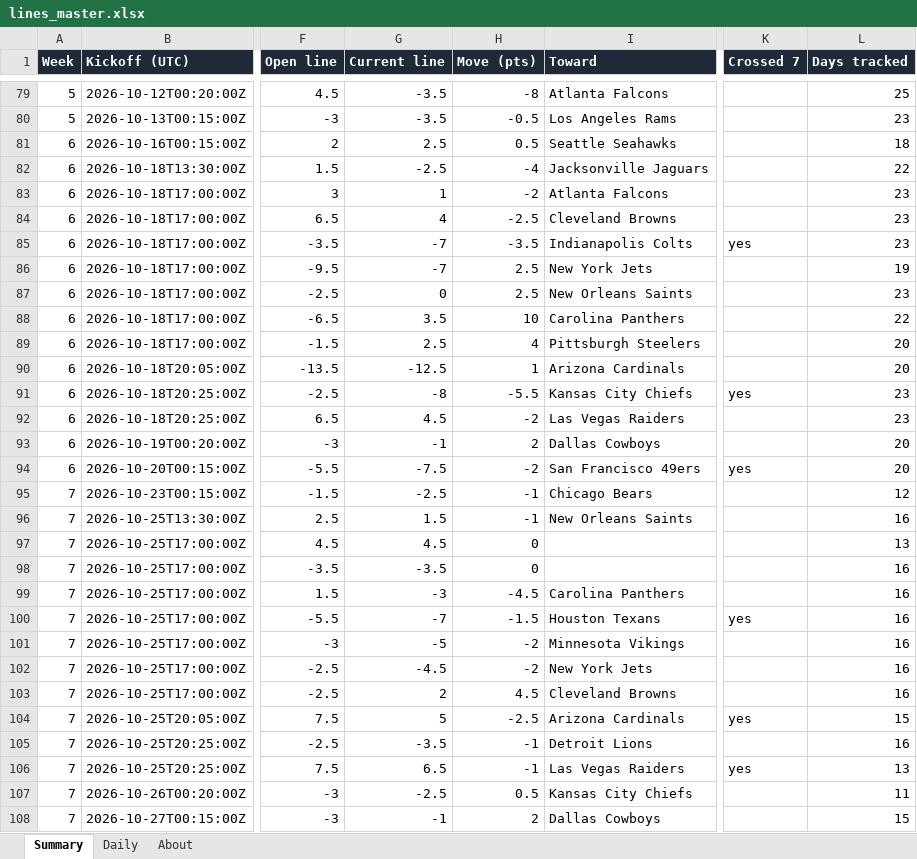
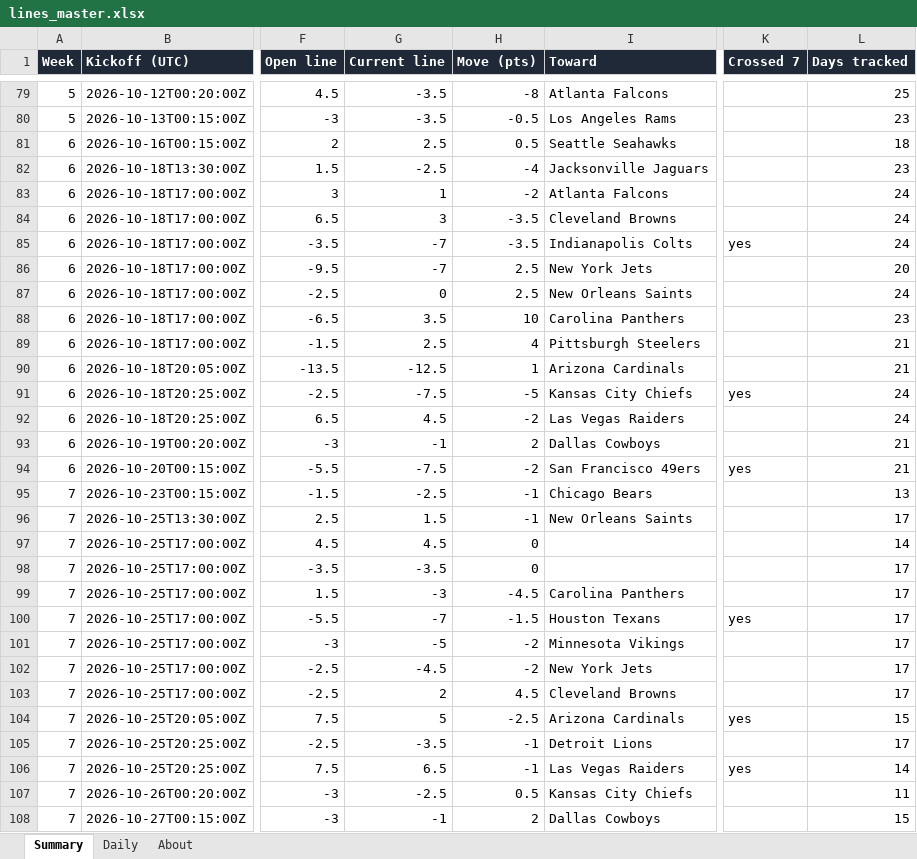
Before and after one commit to G4-Admin/nfl-line-tracker, an Excel workbook: data/lines_master.xlsx, sheet Summary, drawn as a sheet; only a part is shown, gaps mark what is left out; values as stored, in another font and other column widths than the file's, no borders; the diff names each change by its address in the sheet, - before the commit and + after, or states it on an @@ line.

```diff
--- a/data/lines_master.xlsx (sheet Summary)
+++ b/data/lines_master.xlsx (sheet Summary)
-L82 (Days tracked): 22
+L82 (Days tracked): 23
-L83:L85 (Days tracked): 23
+L83:L85 (Days tracked): 24
-G84 (Current line): 4
+G84 (Current line): 3
-H84 (Move (pts)): -2.5
+H84 (Move (pts)): -3.5
-L86 (Days tracked): 19
+L86 (Days tracked): 20
-L87 (Days tracked): 23
+L87 (Days tracked): 24
-L88 (Days tracked): 22
+L88 (Days tracked): 23
-L89:L90 (Days tracked): 20
+L89:L90 (Days tracked): 21
-G91 (Current line): -8
+G91 (Current line): -7.5
-H91 (Move (pts)): -5.5
+H91 (Move (pts)): -5
-L91:L92 (Days tracked): 23
+L91:L92 (Days tracked): 24
-L93:L94 (Days tracked): 20
+L93:L94 (Days tracked): 21
-L95 (Days tracked): 12
+L95 (Days tracked): 13
-L96 (Days tracked): 16
+L96 (Days tracked): 17
-L97 (Days tracked): 13
+L97 (Days tracked): 14
-L98:L103 (Days tracked): 16
+L98:L103 (Days tracked): 17
-L105 (Days tracked): 16
+L105 (Days tracked): 17
-L106 (Days tracked): 13
+L106 (Days tracked): 14
```
Also changed, not shown: sheet Daily, sheet About, 5 other files.
